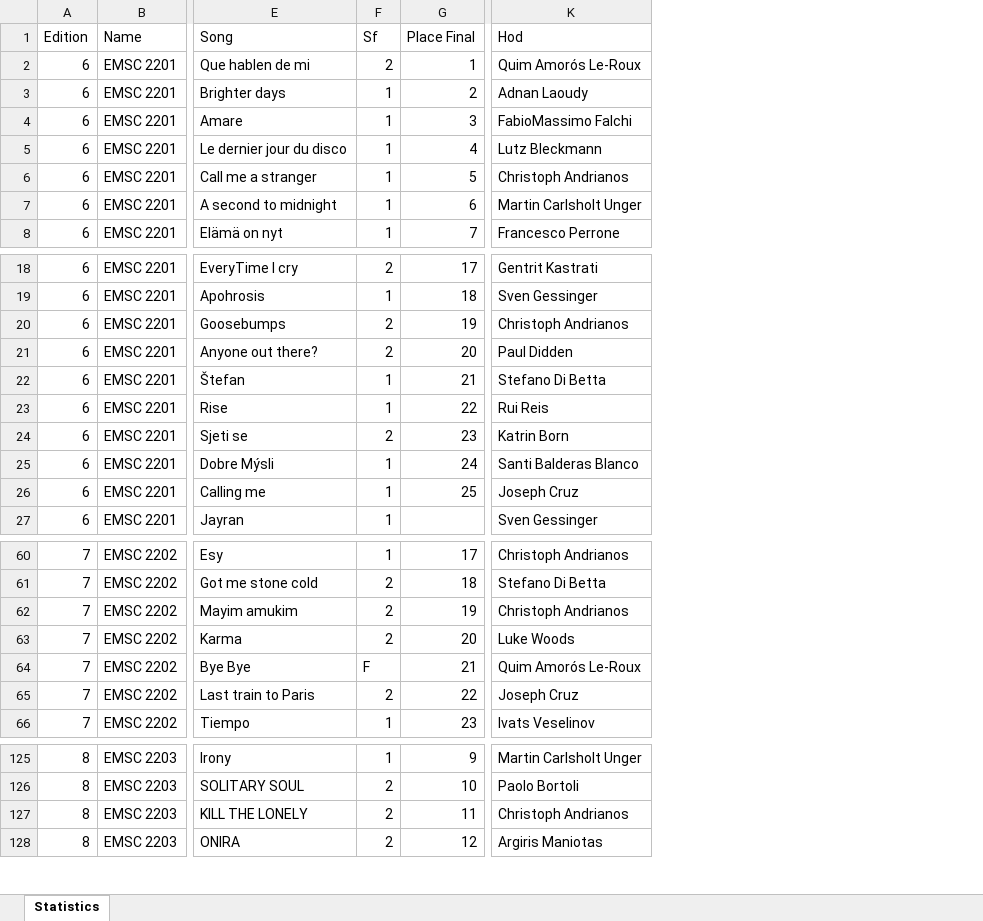
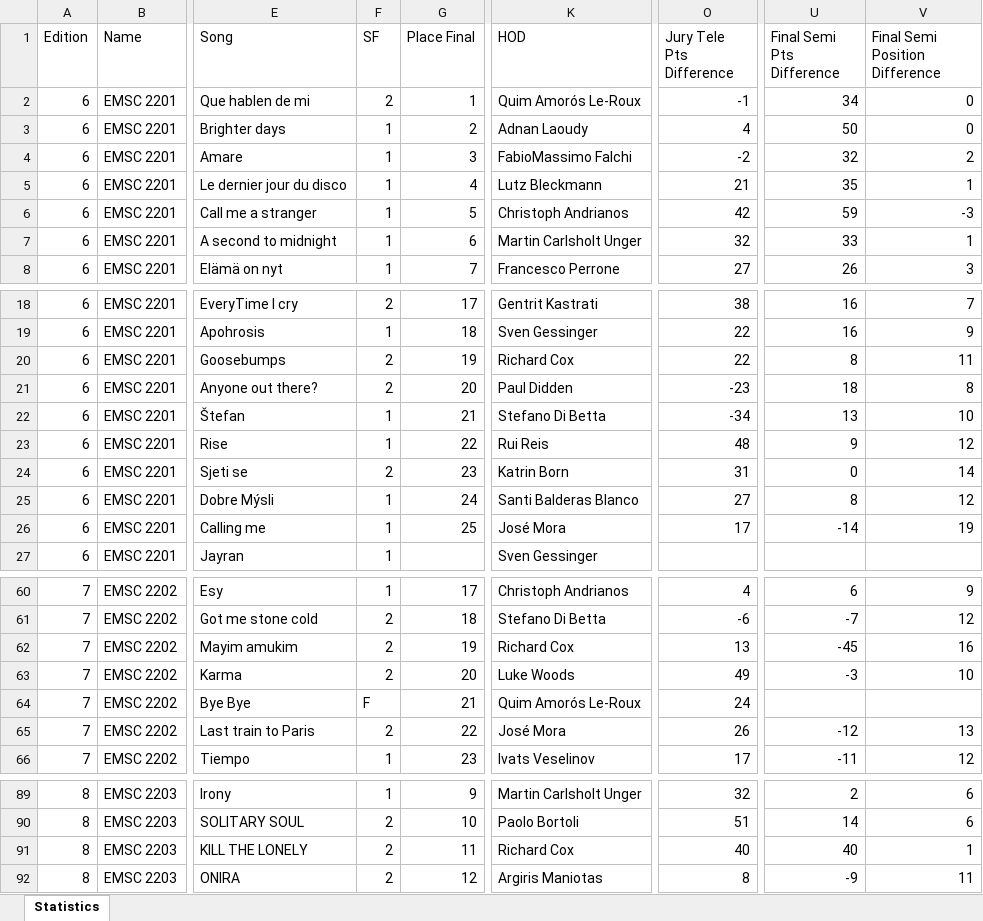
Before and after one commit to paveltodorov/EMSC, an Excel workbook: EmscFullStats.xlsx, sheet Statistics, drawn as a sheet; only a part is shown, gaps mark what is left out; values as stored, in another font and other column widths than the file's, no borders; addresses are those after the commit; the diff covers the shown part only; the diff names each change by its address in the sheet, - before the commit and + after, or states it on an @@ line.

```diff
--- a/EmscFullStats.xlsx (sheet Statistics)
+++ b/EmscFullStats.xlsx (sheet Statistics)
+column O (Jury Tele Pts Difference), rows 2-8: -1 | 4 | -2 | 21 | 42 | 32 | 27; rows 18-26: 38 | 22 | 22 | -23 | -34 | 48 | 31 | 27 | 17; rows 60-66: 4 | -6 | 13 | 49 | 24 | 26 | 17; rows 89-92: 32 | 51 | 40 | 8
+column U (Final Semi Pts Difference), rows 2-8: 34 | 50 | 32 | 35 | 59 | 33 | 26; rows 18-26: 16 | 16 | 8 | 18 | 13 | 9 | 0 | 8 | -14; rows 60-66: 6 | -7 | -45 | -3 |  | -12 | -11; rows 89-92: 2 | 14 | 40 | -9
+column V (Final Semi Position Difference), rows 2-8: 0 | 0 | 2 | 1 | -3 | 1 | 3; rows 18-26: 7 | 9 | 11 | 8 | 10 | 12 | 14 | 12 | 19; rows 60-66: 9 | 12 | 16 | 10 |  | 13 | 12; rows 89-92: 6 | 6 | 1 | 11
-F1: Sf
+F1: SF
-K1: Hod
+K1: HOD
-K20 (HOD): Christoph Andrianos
+K20 (HOD): Richard Cox
-K26 (HOD): Joseph Cruz
+K26 (HOD): José Mora
-K62 (HOD): Christoph Andrianos
+K62 (HOD): Richard Cox
-K65 (HOD): Joseph Cruz
+K65 (HOD): José Mora
-K91 (HOD): Christoph Andrianos
+K91 (HOD): Richard Cox
```
Also changed, not shown: 34 added rows, 1 removed row, 35 moved rows and 1 edited cell elsewhere in this sheet, EMSC STATISTICS UPDATED.xlsx, Running Order Stats.xlsx, 41 other files.
